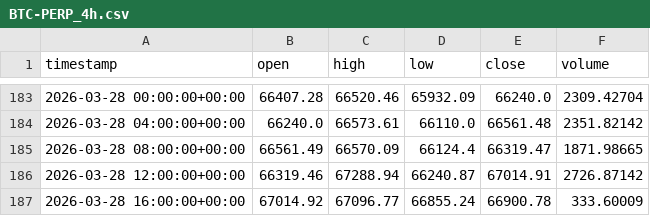
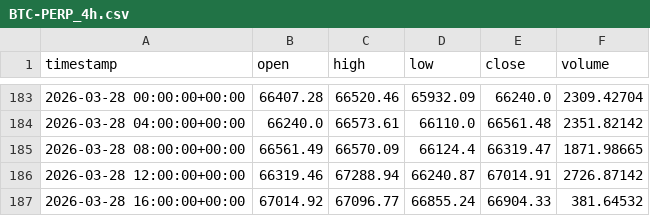
Before and after one commit to EdgeNest-Quant/macd-btc-4h-strategy, a CSV file: data/BTC-PERP_4h.csv, drawn as a sheet; only a part is shown, gaps mark what is left out.

```diff
--- a/data/BTC-PERP_4h.csv
+++ b/data/BTC-PERP_4h.csv
@@ -186,2 +186,2 @@ timestamp,open,high,low,close,volume
 2026-03-28 12:00:00+00:00,66319.46,67288.94,66240.87,67014.91,2726.87142
-2026-03-28 16:00:00+00:00,67014.92,67096.77,66855.24,66900.78,333.60009
+2026-03-28 16:00:00+00:00,67014.92,67096.77,66855.24,66904.33,381.64532
```
Also changed, not shown: 2 other files.
